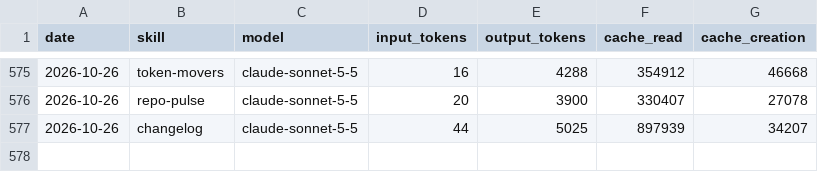
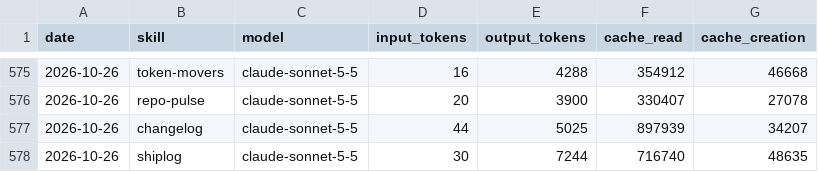
Before and after one commit to MiroShark/miroshark-aeon, a CSV file: memory/token-usage.csv, drawn as a sheet; only a part is shown, gaps mark what is left out.

Commit message:
chore(shiplog): auto-commit 2026-10-26

```diff
--- a/memory/token-usage.csv
+++ b/memory/token-usage.csv
@@ -577 +577,2 @@ date,skill,model,input_tokens,output_tokens,cache_read,cache_creation
 2026-10-26,changelog,claude-sonnet-5-5,44,5025,897939,34207
+2026-10-26,shiplog,claude-sonnet-5-5,30,7244,716740,48635
```
Also changed, not shown: 8 other files.
